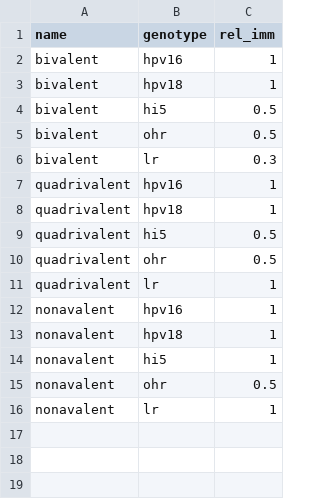
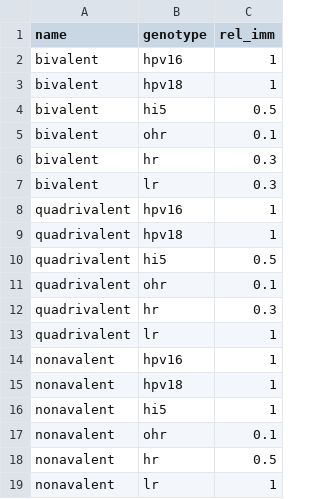
Before and after one commit to InstituteforDiseaseModeling/hpvsim, a CSV file: hpvsim/data/products_vx.csv, drawn as a sheet.

```diff
--- a/hpvsim/data/products_vx.csv
+++ b/hpvsim/data/products_vx.csv
@@ -4,3 +4,4 @@ bivalent,hpv18,1
 bivalent,hi5,0.5
-bivalent,ohr,0.5
+bivalent,ohr,0.1
+bivalent,hr,0.3
 bivalent,lr,0.3
@@ -9,3 +10,4 @@ quadrivalent,hpv18,1
 quadrivalent,hi5,0.5
-quadrivalent,ohr,0.5
+quadrivalent,ohr,0.1
+quadrivalent,hr,0.3
 quadrivalent,lr,1
@@ -14,3 +16,4 @@ nonavalent,hpv18,1
 nonavalent,hi5,1
-nonavalent,ohr,0.5
+nonavalent,ohr,0.1
+nonavalent,hr,0.5
 nonavalent,lr,1
```
Also changed, not shown: hpvsim/data/products_dx.csv, hpvsim/data/products_tx.csv, 2 other files.
